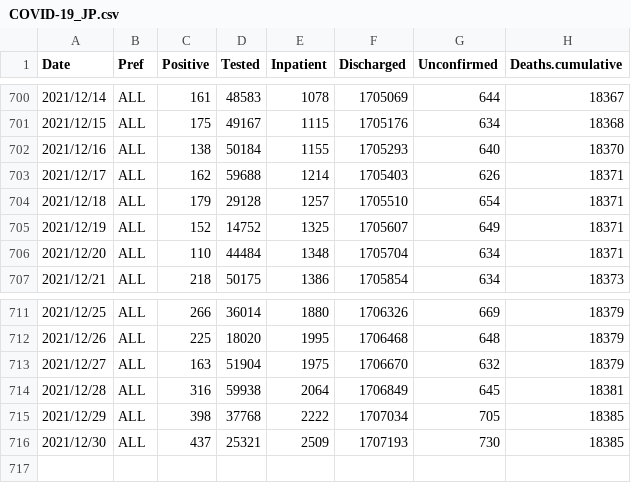
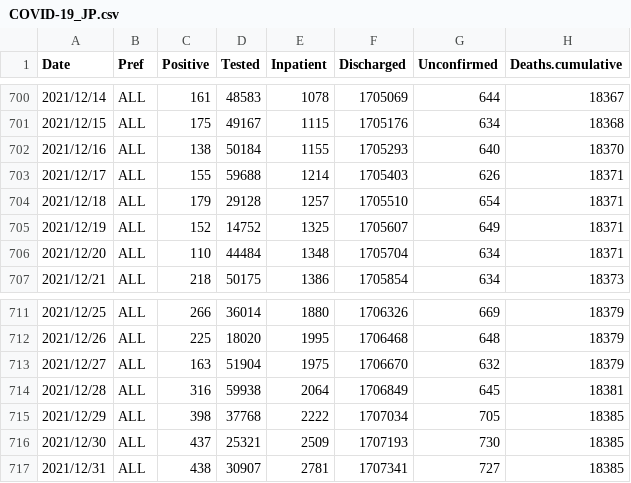
Before and after one commit to u-10bei/covid-19_JPdata, a CSV file: data/COVID-19_JP.csv, drawn as a sheet; only a part is shown, gaps mark what is left out.

```diff
--- a/data/COVID-19_JP.csv
+++ b/data/COVID-19_JP.csv
@@ -702,3 +702,3 @@ Date,Pref,Positive,Tested,Inpatient,Discharged,Unconfirmed,Deaths.cumulative
 2021/12/16,ALL,138,50184,1155,1705293,640,18370
-2021/12/17,ALL,162,59688,1214,1705403,626,18371
+2021/12/17,ALL,155,59688,1214,1705403,626,18371
 2021/12/18,ALL,179,29128,1257,1705510,654,18371
@@ -716 +716,2 @@ Date,Pref,Positive,Tested,Inpatient,Discharged,Unconfirmed,Deaths.cumulative
 2021/12/30,ALL,437,25321,2509,1707193,730,18385
+2021/12/31,ALL,438,30907,2781,1707341,727,18385
```
Also changed, not shown: data/COVID-19_PREF.csv.
